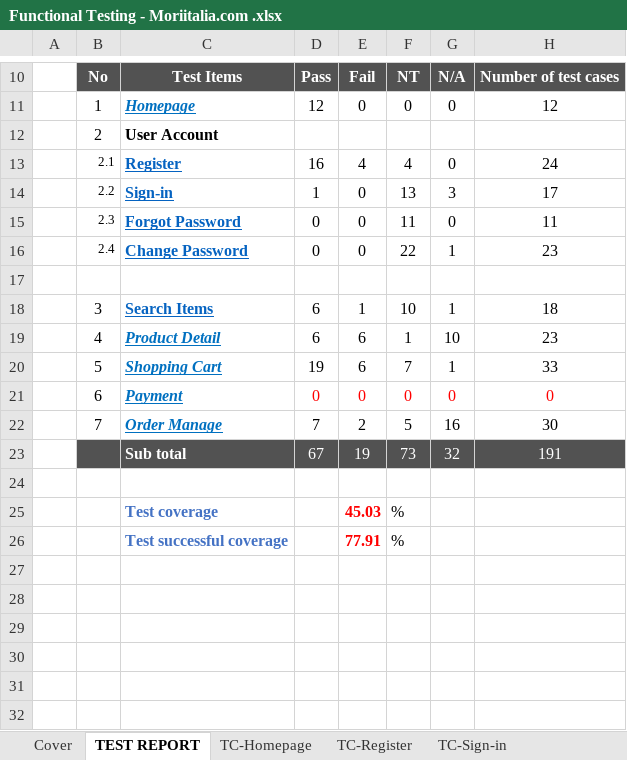
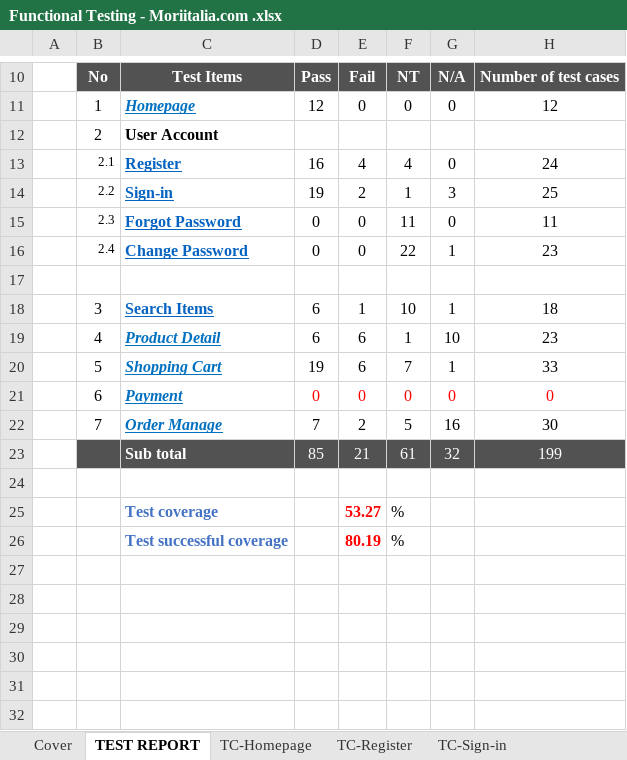
Before and after one commit to TopPhan/Phan-Hoang-Dinh--Manual-Testing-_-Moriitalia.com, an Excel workbook: Functional Testing - Moriitalia.com .xlsx, sheet TEST REPORT, drawn as a sheet; only a part is shown, gaps mark what is left out; values as stored, in another font and other column widths than the file's, no borders; removed rows and columns are numbered as before the commit, all else as after; the diff names each change by its address in the sheet, - before the commit and + after, or states it on an @@ line.

```diff
--- a/Functional Testing - Moriitalia.com .xlsx (sheet TEST REPORT)
+++ b/Functional Testing - Moriitalia.com .xlsx (sheet TEST REPORT)
-row 14:  | 2.2 | Sign-in | 1 | 0 | 13 | 3 | 17
+row 14:  | 2.2 | Sign-in | 19 | 2 | 1 | 3 | 25
-row 23:  |  | Sub total | 67 | 19 | 73 | 32 | 191
+row 23:  |  | Sub total | 85 | 21 | 61 | 32 | 199
-E25: 45.03
+E25: 53.27
-E26: 77.91
+E26: 80.19
```
Also changed, not shown: sheet TC-Sign-in, charts or pictures, Defect Log.xlsx.
